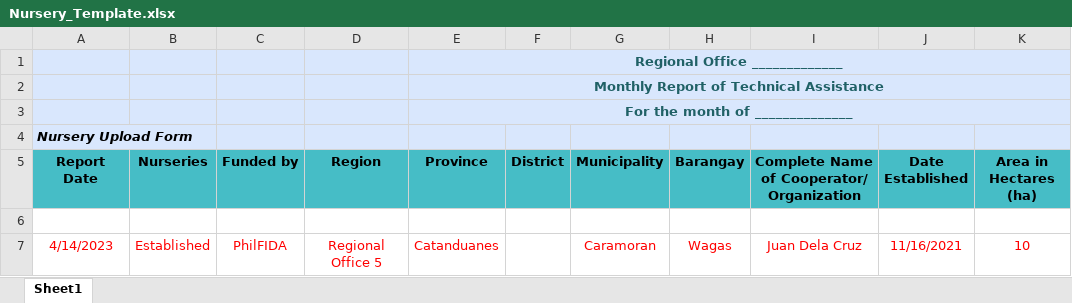
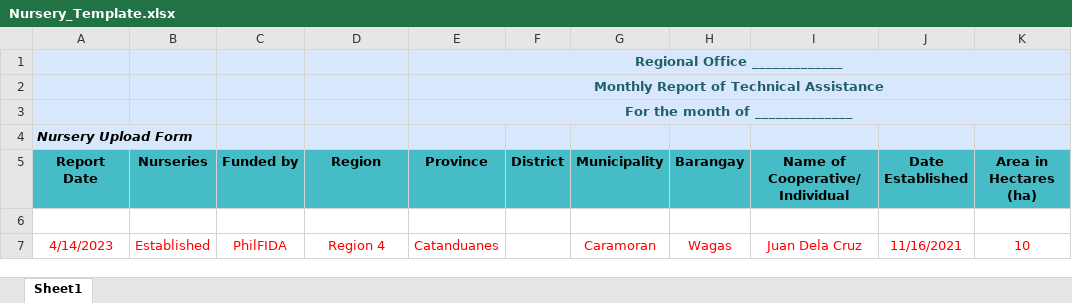
Before and after one commit to TAD-Reports/TAD-Reports-BE, an Excel workbook: src/templates/Nursery_Template.xlsx, sheet Sheet1, drawn as a sheet; only a part is shown; values as stored, in another font and other column widths than the file's, no borders; the diff names each change by its address in the sheet, - before the commit and + after, or states it on an @@ line.

Commit message:
changed logic for graph, fixed distri, nursery, templates, config, schema.

```diff
--- a/src/templates/Nursery_Template.xlsx (sheet Sheet1)
+++ b/src/templates/Nursery_Template.xlsx (sheet Sheet1)
-I5: Complete Name of Cooperator/ Organization
+I5: Name of Cooperative/ Individual
-D7 (Region): Regional Office 5
+D7 (Region): Region 4
```
Also changed, not shown: src/templates/Cocoon_Template.xlsx, src/templates/Cotton_Template.xlsx, 12 other files.
